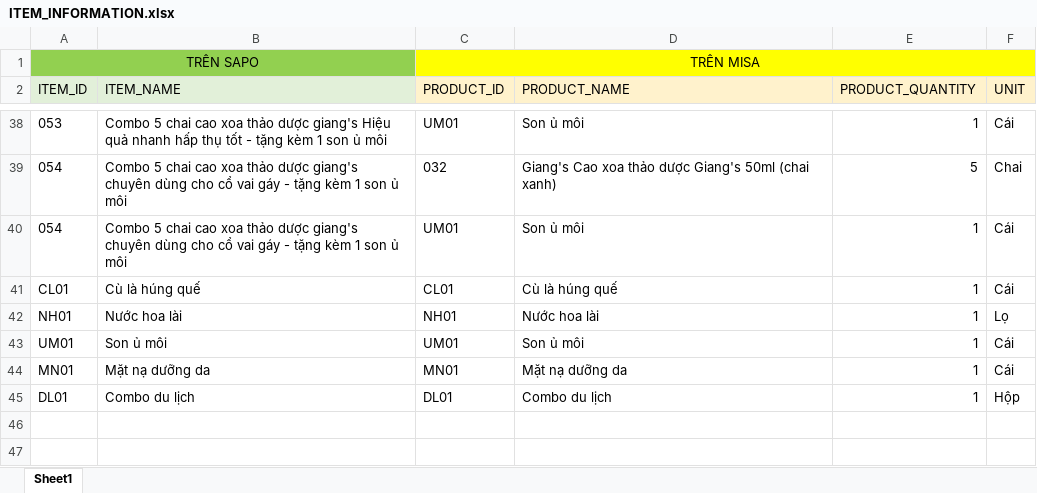
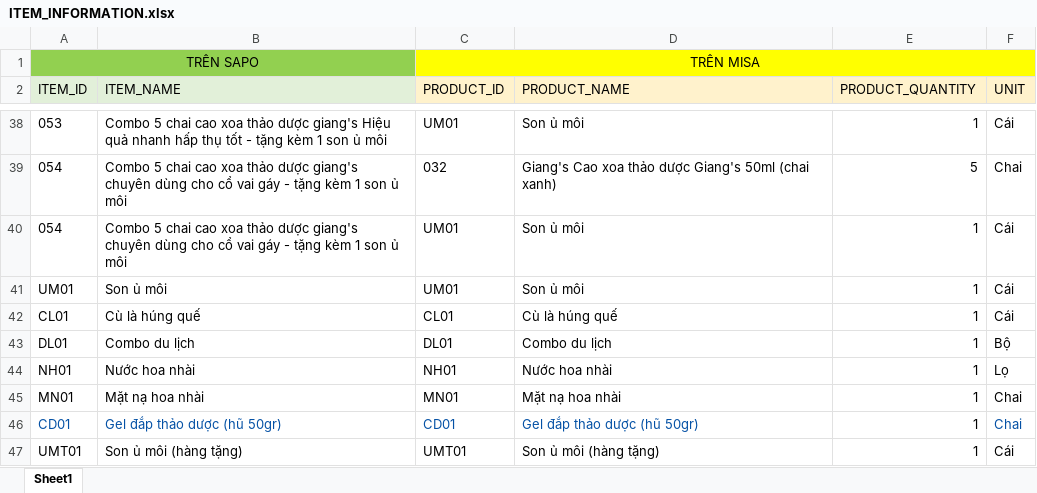
Before and after one commit to TrieuHuy2712/WarehouseExport, an Excel workbook: ITEM_INFORMATION.xlsx, sheet Sheet1, drawn as a sheet; only a part is shown, gaps mark what is left out; values as stored, in another font and other column widths than the file's, no borders; removed rows and columns are numbered as before the commit, all else as after; the diff names each change by its address in the sheet, - before the commit and + after, or states it on an @@ line.

```diff
--- a/ITEM_INFORMATION.xlsx (sheet Sheet1)
+++ b/ITEM_INFORMATION.xlsx (sheet Sheet1)
@@ row 43 moved to row 41: UM01 @@
+row 43: DL01 | Combo du lịch | DL01 | Combo du lịch | 1 | Bộ
-B44 (ITEM_NAME): Nước hoa lài
+B44 (ITEM_NAME): Nước hoa nhài
-D44 (PRODUCT_NAME): Nước hoa lài
+D44 (PRODUCT_NAME): Nước hoa nhài
-B45 (ITEM_NAME): Mặt nạ dưỡng da
+B45 (ITEM_NAME): Mặt nạ hoa nhài
-D45 (PRODUCT_NAME): Mặt nạ dưỡng da
+D45 (PRODUCT_NAME): Mặt nạ hoa nhài
-F45 (UNIT): Cái
+F45 (UNIT): Chai
-row 45: DL01 | Combo du lịch | DL01 | Combo du lịch | 1 | Hộp
+row 46: CD01 | Gel đắp thảo dược (hũ 50gr) | CD01 | Gel đắp thảo dược (hũ 50gr) | 1 | Chai
+row 47: UMT01 | Son ủ môi (hàng tặng) | UMT01 | Son ủ môi (hàng tặng) | 1 | Cái
```
Also changed, not shown: 4 other files.
